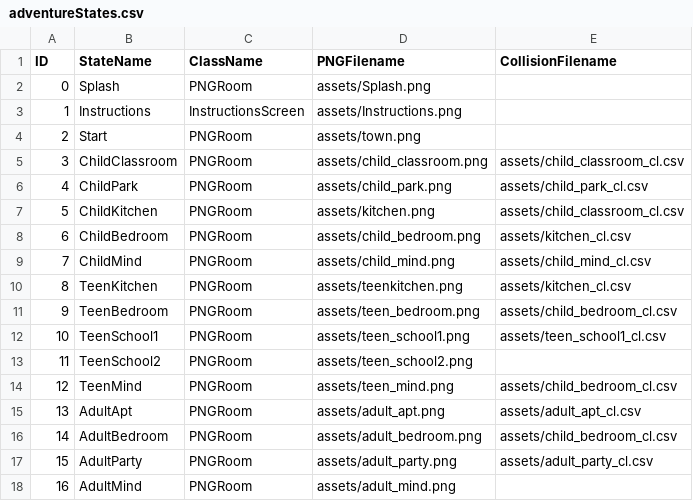
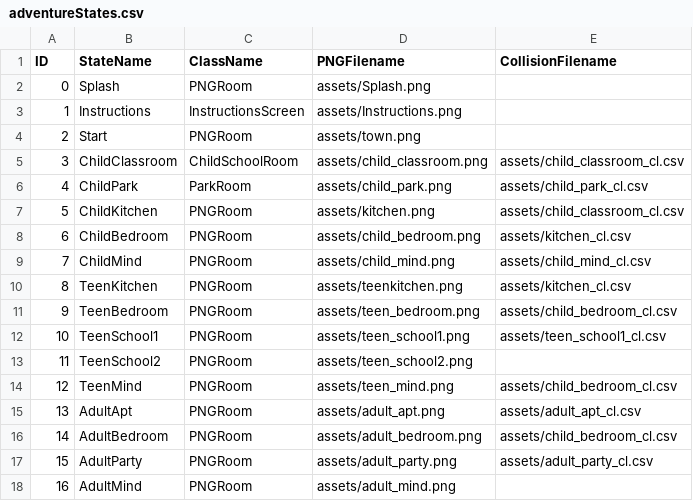
Before and after one commit to tsmurugesh/SocialJusticeGame, a CSV file: data/adventureStates.csv, drawn as a sheet.

```diff
--- a/data/adventureStates.csv
+++ b/data/adventureStates.csv
@@ -4,4 +4,4 @@ ID,StateName,ClassName,PNGFilename,CollisionFilename
 2,Start,PNGRoom,assets/town.png,
-3,ChildClassroom,PNGRoom,assets/child_classroom.png,assets/child_classroom_cl.csv,
-4,ChildPark,PNGRoom,assets/child_park.png,assets/child_park_cl.csv,
+3,ChildClassroom,ChildSchoolRoom,assets/child_classroom.png,assets/child_classroom_cl.csv,
+4,ChildPark,ParkRoom,assets/child_park.png,assets/child_park_cl.csv,
 5,ChildKitchen,PNGRoom,assets/kitchen.png,assets/child_classroom_cl.csv,
```
Also changed, not shown: 6 other files.
